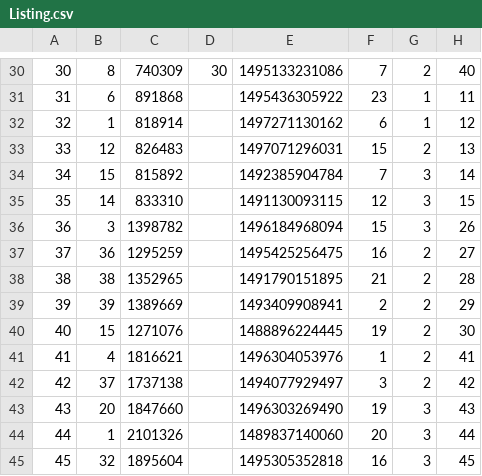
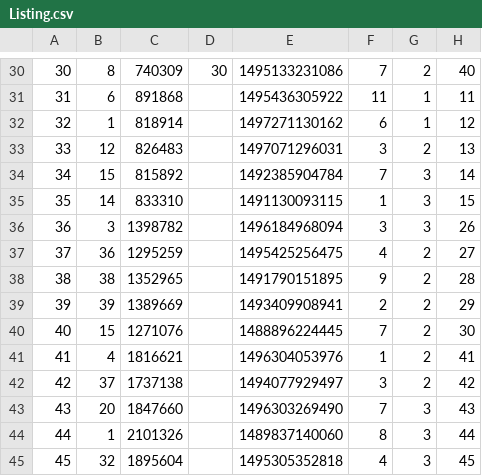
Before and after one commit to KetanReddy/Housify, a CSV file: src/main/resources/data/Listing.csv, drawn as a sheet; only a part is shown, gaps mark what is left out; the diff covers the shown part only.

```diff
--- a/src/main/resources/data/Listing.csv
+++ b/src/main/resources/data/Listing.csv
@@ -30,16 +30,16 @@
 30,8,740309,30,1495133231086,7,2,40
-31,6,891868,,1495436305922,23,1,11
+31,6,891868,,1495436305922,11,1,11
 32,1,818914,,1497271130162,6,1,12
-33,12,826483,,1497071296031,15,2,13
+33,12,826483,,1497071296031,3,2,13
 34,15,815892,,1492385904784,7,3,14
-35,14,833310,,1491130093115,12,3,15
-36,3,1398782,,1496184968094,15,3,26
-37,36,1295259,,1495425256475,16,2,27
-38,38,1352965,,1491790151895,21,2,28
+35,14,833310,,1491130093115,1,3,15
+36,3,1398782,,1496184968094,3,3,26
+37,36,1295259,,1495425256475,4,2,27
+38,38,1352965,,1491790151895,9,2,28
 39,39,1389669,,1493409908941,2,2,29
-40,15,1271076,,1488896224445,19,2,30
+40,15,1271076,,1488896224445,7,2,30
 41,4,1816621,,1496304053976,1,2,41
 42,37,1737138,,1494077929497,3,2,42
-43,20,1847660,,1496303269490,19,3,43
-44,1,2101326,,1489837140060,20,3,44
-45,32,1895604,,1495305352818,16,3,45
+43,20,1847660,,1496303269490,7,3,43
+44,1,2101326,,1489837140060,8,3,44
+45,32,1895604,,1495305352818,4,3,45
```
Also changed, not shown: 17 edited cells elsewhere in this file, src/main/resources/data/Agent.csv.
